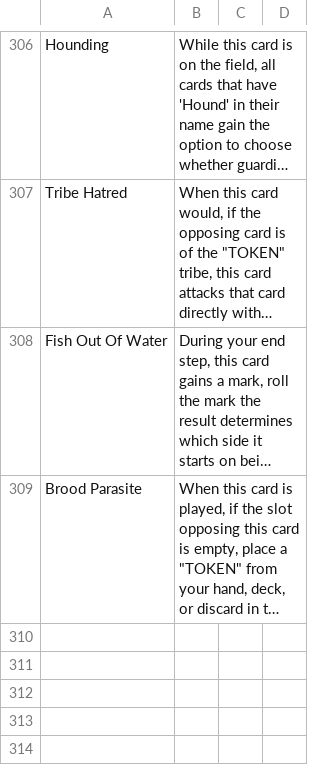
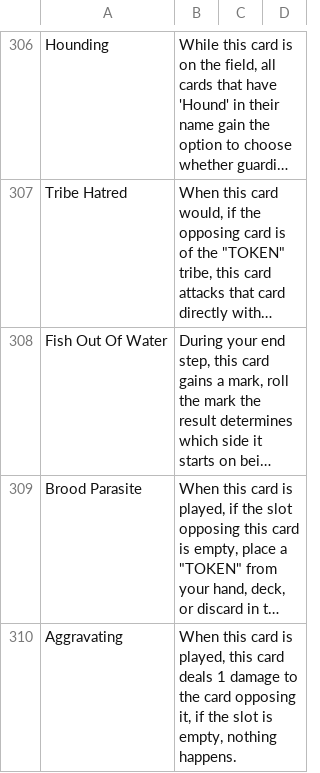
Before and after one commit to SaxbyMod/Pixels-Card-Printer-Dingz, a CSV file: data/sigils.csv, drawn as a sheet; only a part is shown, gaps mark what is left out; long unchanged cells end in …; the diff names each change by its address in the sheet, - before the commit and + after, or states it on an @@ line.

```diff
--- a/data/sigils.csv
+++ b/data/sigils.csv
+row 310: Aggravating | When this card is played, this card deals 1 damage to the card opposing it, if the slot is empty, nothing happens.
```
Also changed, not shown: data/cards.csv, 1 other file.
